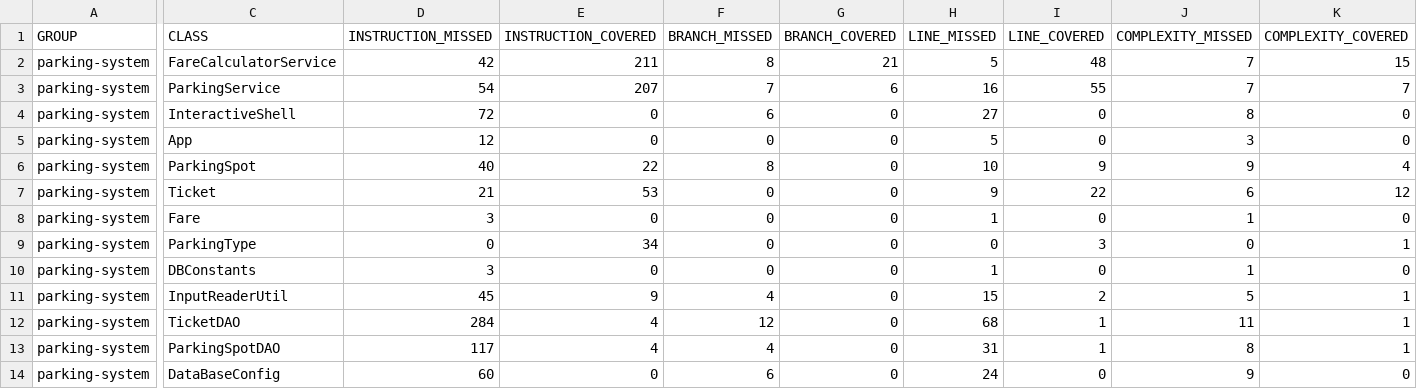
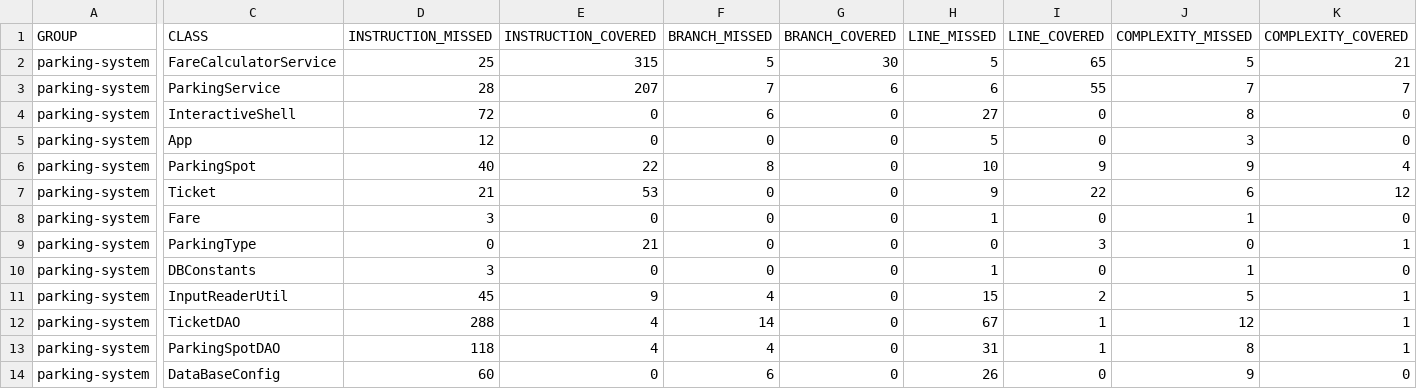
Before and after one commit to Louisondnn/TesterJava, a CSV file: target/site/jacoco/jacoco.csv, drawn as a sheet; only a part is shown, gaps mark what is left out; the diff covers the shown part only; the diff names each change by its address in the sheet, - before the commit and + after, or states it on an @@ line.

```diff
--- a/target/site/jacoco/jacoco.csv
+++ b/target/site/jacoco/jacoco.csv
-D2 (INSTRUCTION_MISSED): 42
+D2 (INSTRUCTION_MISSED): 25
-E2 (INSTRUCTION_COVERED): 211
+E2 (INSTRUCTION_COVERED): 315
-F2 (BRANCH_MISSED): 8
+F2 (BRANCH_MISSED): 5
-G2 (BRANCH_COVERED): 21
+G2 (BRANCH_COVERED): 30
-I2 (LINE_COVERED): 48
+I2 (LINE_COVERED): 65
-J2 (COMPLEXITY_MISSED): 7
+J2 (COMPLEXITY_MISSED): 5
-K2 (COMPLEXITY_COVERED): 15
+K2 (COMPLEXITY_COVERED): 21
-D3 (INSTRUCTION_MISSED): 54
+D3 (INSTRUCTION_MISSED): 28
-H3 (LINE_MISSED): 16
+H3 (LINE_MISSED): 6
-E9 (INSTRUCTION_COVERED): 34
+E9 (INSTRUCTION_COVERED): 21
-D12 (INSTRUCTION_MISSED): 284
+D12 (INSTRUCTION_MISSED): 288
-F12 (BRANCH_MISSED): 12
+F12 (BRANCH_MISSED): 14
-H12 (LINE_MISSED): 68
+H12 (LINE_MISSED): 67
-J12 (COMPLEXITY_MISSED): 11
+J12 (COMPLEXITY_MISSED): 12
-D13 (INSTRUCTION_MISSED): 117
+D13 (INSTRUCTION_MISSED): 118
-H14 (LINE_MISSED): 24
+H14 (LINE_MISSED): 26
```
Also changed, not shown: 2 edited cells elsewhere in this file, 56 other files.
